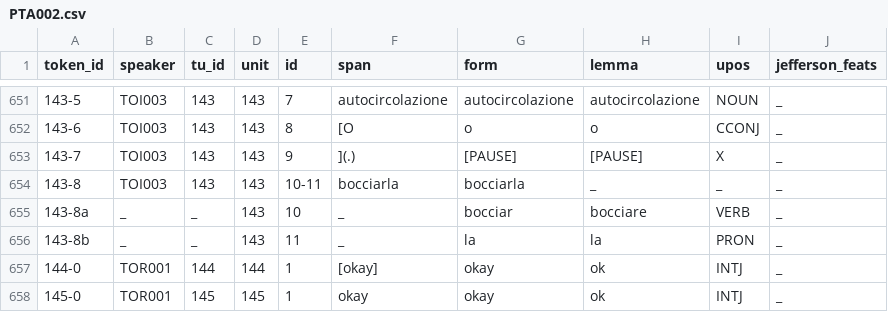
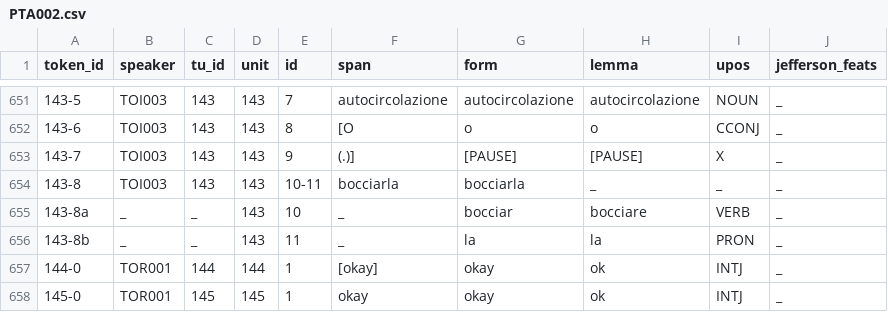
Before and after one commit to KIParla/lemmatization-project, a CSV file: wip/ParlaTO/PTA002.csv, drawn as a sheet; only a part is shown, gaps mark what is left out.

Commit message:
fix: minor fix

```diff
--- a/wip/ParlaTO/PTA002.csv
+++ b/wip/ParlaTO/PTA002.csv
@@ -652,3 +652,3 @@
 143-6,TOI003,143,143,8,[O,o,o,CCONJ,_
-143-7,TOI003,143,143,9,](.),[PAUSE],[PAUSE],X,_
+143-7,TOI003,143,143,9,(.)],[PAUSE],[PAUSE],X,_
 143-8,TOI003,143,143,10-11,bocciarla,bocciarla,_,_,_
```
